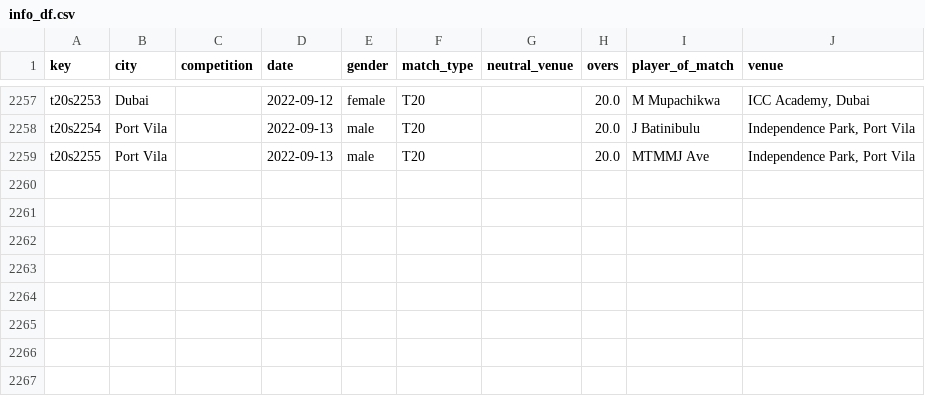
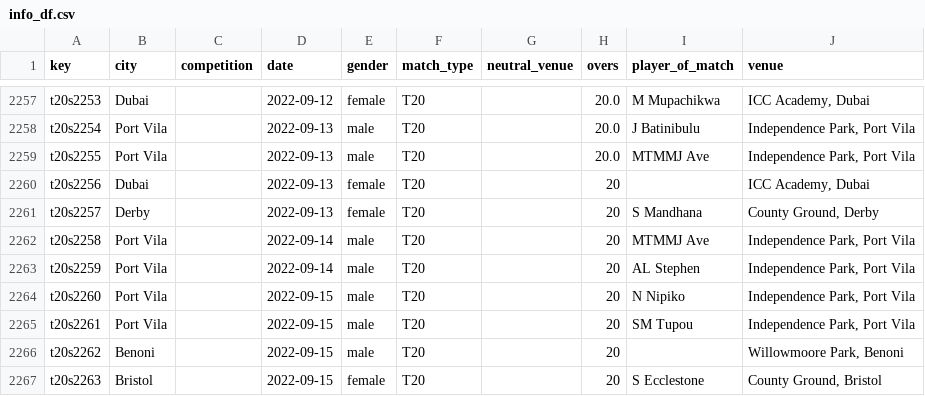
Before and after one commit to sawlachintan/cricket_data, a CSV file: t20s_data/info_df.csv, drawn as a sheet; only a part is shown, gaps mark what is left out.

```diff
--- a/t20s_data/info_df.csv
+++ b/t20s_data/info_df.csv
@@ -2259 +2259,9 @@ t20s2254,Port Vila,,2022-09-13,male,T20,,20.0,J Batinibulu,"Independence Park, P
 t20s2255,Port Vila,,2022-09-13,male,T20,,20.0,MTMMJ Ave,"Independence Park, Port Vila"
+t20s2256,Dubai,,2022-09-13,female,T20,,20,,"ICC Academy, Dubai"
+t20s2257,Derby,,2022-09-13,female,T20,,20,S Mandhana,"County Ground, Derby"
+t20s2258,Port Vila,,2022-09-14,male,T20,,20,MTMMJ Ave,"Independence Park, Port Vila"
+t20s2259,Port Vila,,2022-09-14,male,T20,,20,AL Stephen,"Independence Park, Port Vila"
+t20s2260,Port Vila,,2022-09-15,male,T20,,20,N Nipiko,"Independence Park, Port Vila"
+t20s2261,Port Vila,,2022-09-15,male,T20,,20,SM Tupou,"Independence Park, Port Vila"
+t20s2262,Benoni,,2022-09-15,male,T20,,20,,"Willowmoore Park, Benoni"
+t20s2263,Bristol,,2022-09-15,female,T20,,20,S Ecclestone,"County Ground, Bristol"
```
Also changed, not shown: cpl_data/info_df.csv, cpl_data/team_df.csv, 14 other files.
